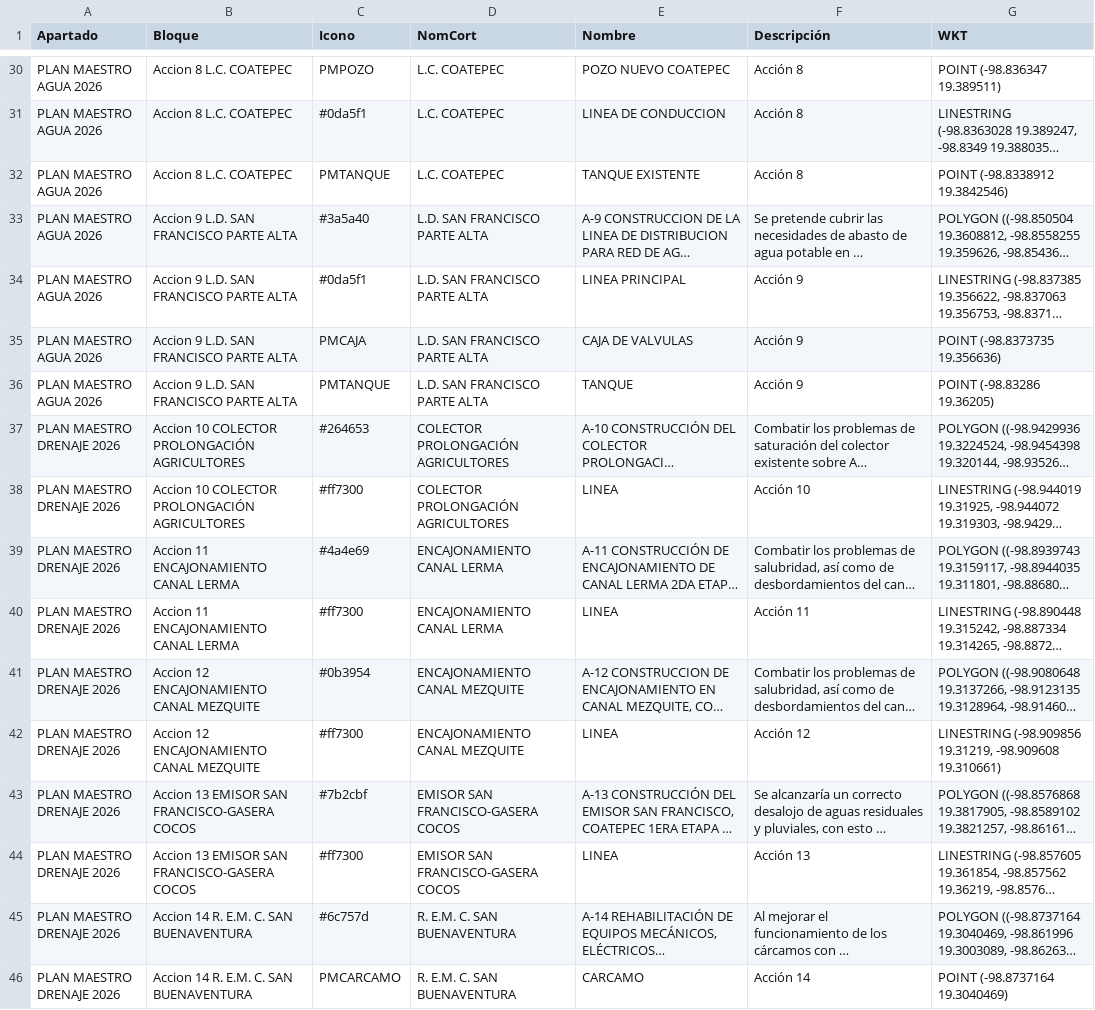
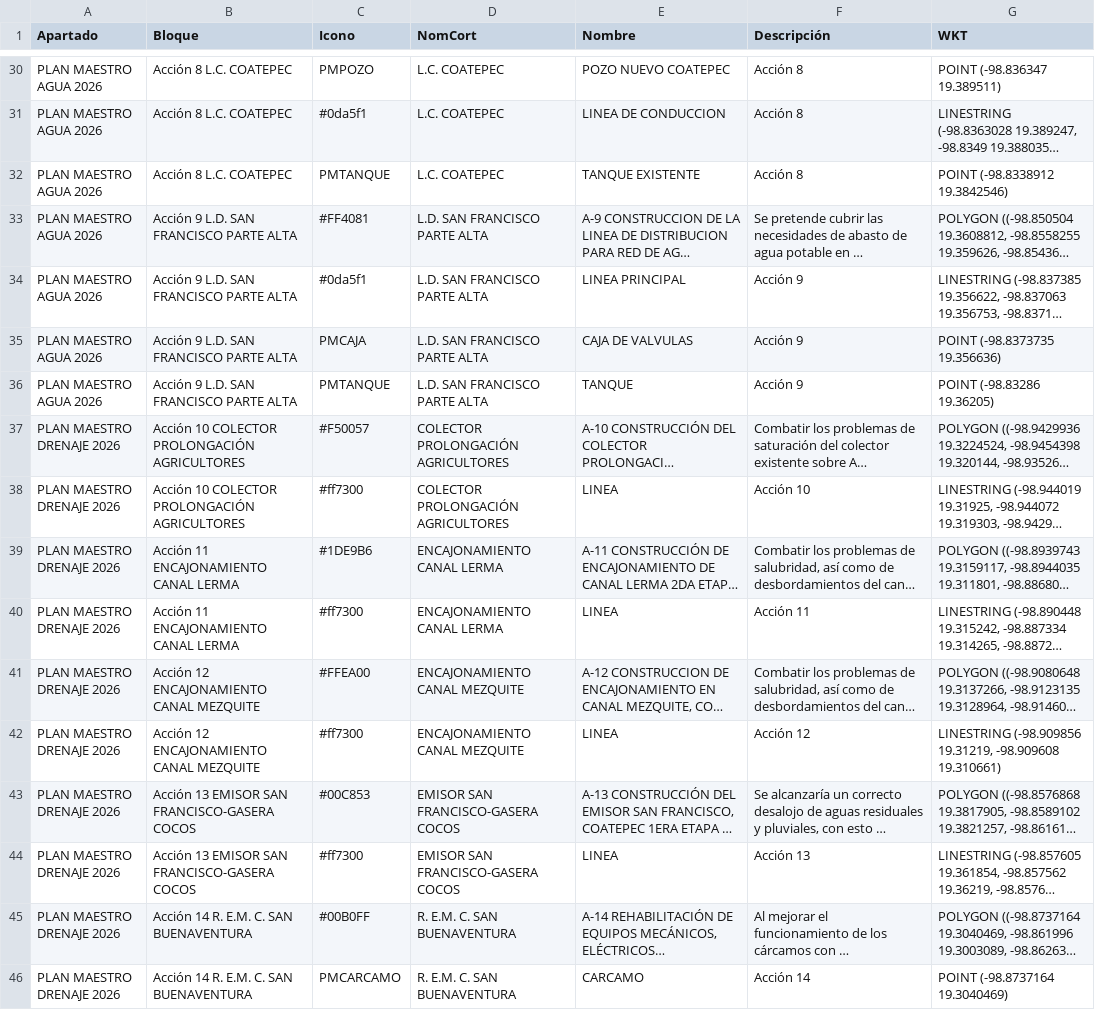
Before and after one commit to InnoTEC-OPDAPASIxtapaluca/planmaestro2026, a CSV file: datos.csv, drawn as a sheet; only a part is shown, gaps mark what is left out; long unchanged cells end in …; the diff covers the shown part only; the diff names each change by its address in the sheet, - before the commit and + after, or states it on an @@ line.

```diff
--- a/datos.csv
+++ b/datos.csv
-B30:B32 (Bloque): Accion 8 L.C. COATEPEC
+B30:B32 (Bloque): Acción 8 L.C. COATEPEC
-B33:B36 (Bloque): Accion 9 L.D. SAN FRANCISCO PARTE ALTA
+B33:B36 (Bloque): Acción 9 L.D. SAN FRANCISCO PARTE ALTA
-C33 (Icono): #3a5a40
+C33 (Icono): #FF4081
-B37:B38 (Bloque): Accion 10 COLECTOR PROLONGACIÓN AGRICULTORES
+B37:B38 (Bloque): Acción 10 COLECTOR PROLONGACIÓN AGRICULTORES
-C37 (Icono): #264653
+C37 (Icono): #F50057
-B39:B40 (Bloque): Accion 11 ENCAJONAMIENTO CANAL LERMA
+B39:B40 (Bloque): Acción 11 ENCAJONAMIENTO CANAL LERMA
-C39 (Icono): #4a4e69
+C39 (Icono): #1DE9B6
-B41:B42 (Bloque): Accion 12 ENCAJONAMIENTO CANAL MEZQUITE
+B41:B42 (Bloque): Acción 12 ENCAJONAMIENTO CANAL MEZQUITE
-C41 (Icono): #0b3954
+C41 (Icono): #FFEA00
-B43:B44 (Bloque): Accion 13 EMISOR SAN FRANCISCO-GASERA COCOS
+B43:B44 (Bloque): Acción 13 EMISOR SAN FRANCISCO-GASERA COCOS
-C43 (Icono): #7b2cbf
+C43 (Icono): #00C853
-B45:B46 (Bloque): Accion 14 R. E.M. C. SAN BUENAVENTURA
+B45:B46 (Bloque): Acción 14 R. E.M. C. SAN BUENAVENTURA
-C45 (Icono): #6c757d
+C45 (Icono): #00B0FF
```
Also changed, not shown: 35 edited cells elsewhere in this file.
